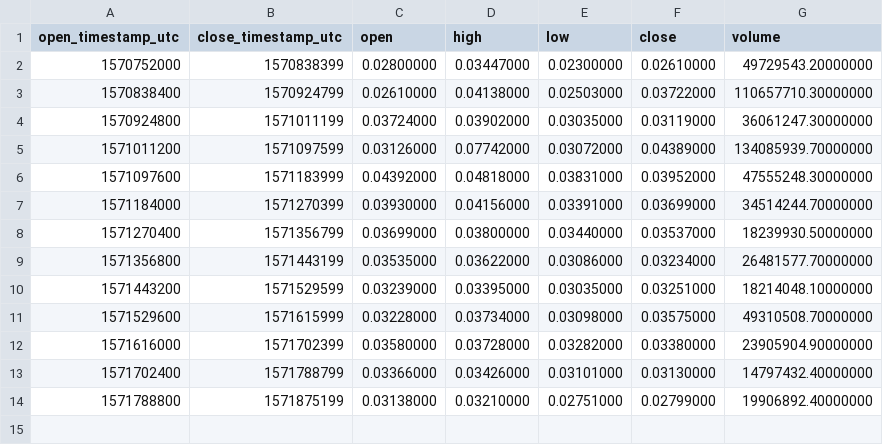
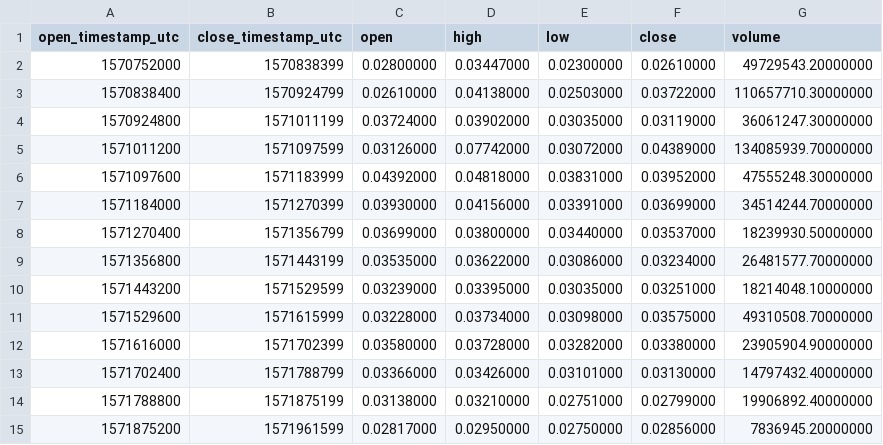
Before and after one commit to cryptobigbro/binance-NKNUSDT, a CSV file: binance-NKNUSDT-1d.csv, drawn as a sheet.

```diff
--- a/binance-NKNUSDT-1d.csv
+++ b/binance-NKNUSDT-1d.csv
@@ -14 +14,2 @@ open_timestamp_utc,close_timestamp_utc,open,high,low,close,volume
 1571788800,1571875199,0.03138000,0.03210000,0.02751000,0.02799000,19906892.40000000
+1571875200,1571961599,0.02817000,0.02950000,0.02750000,0.02856000,7836945.20000000
```
Also changed, not shown: binance-NKNUSDT-1h.csv, 1 other file.
